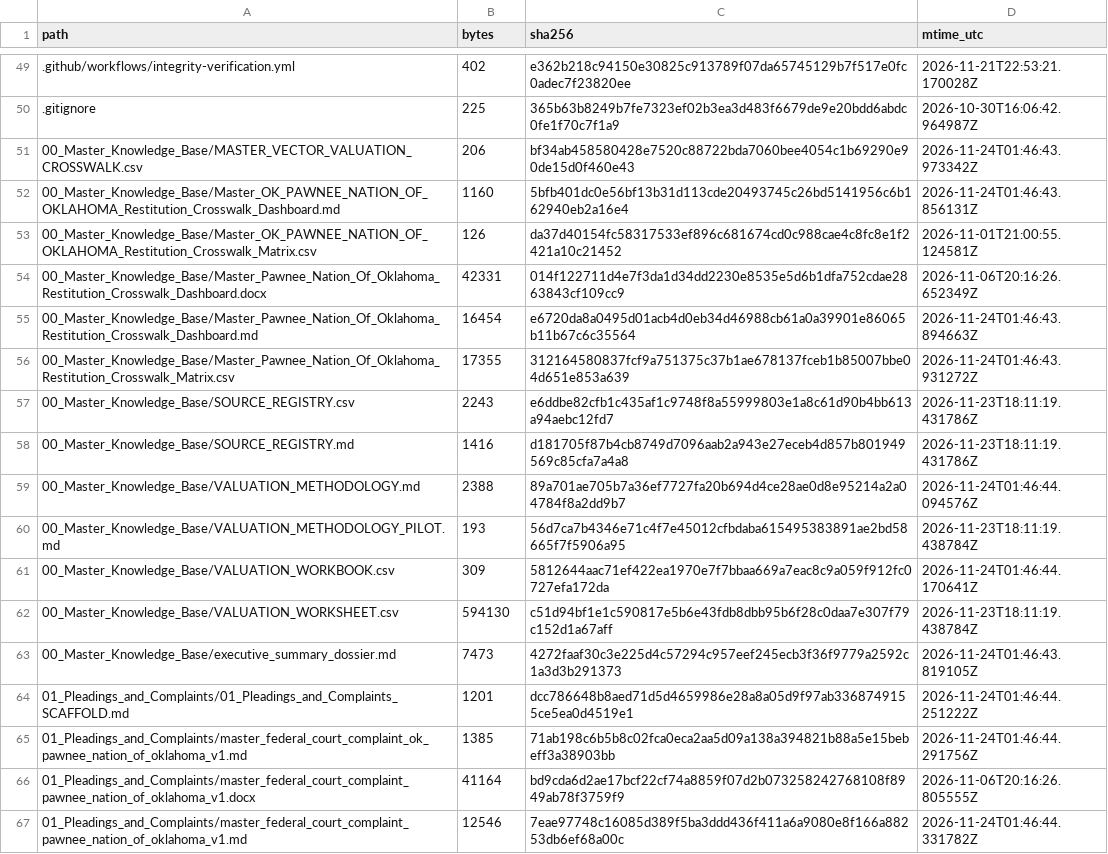
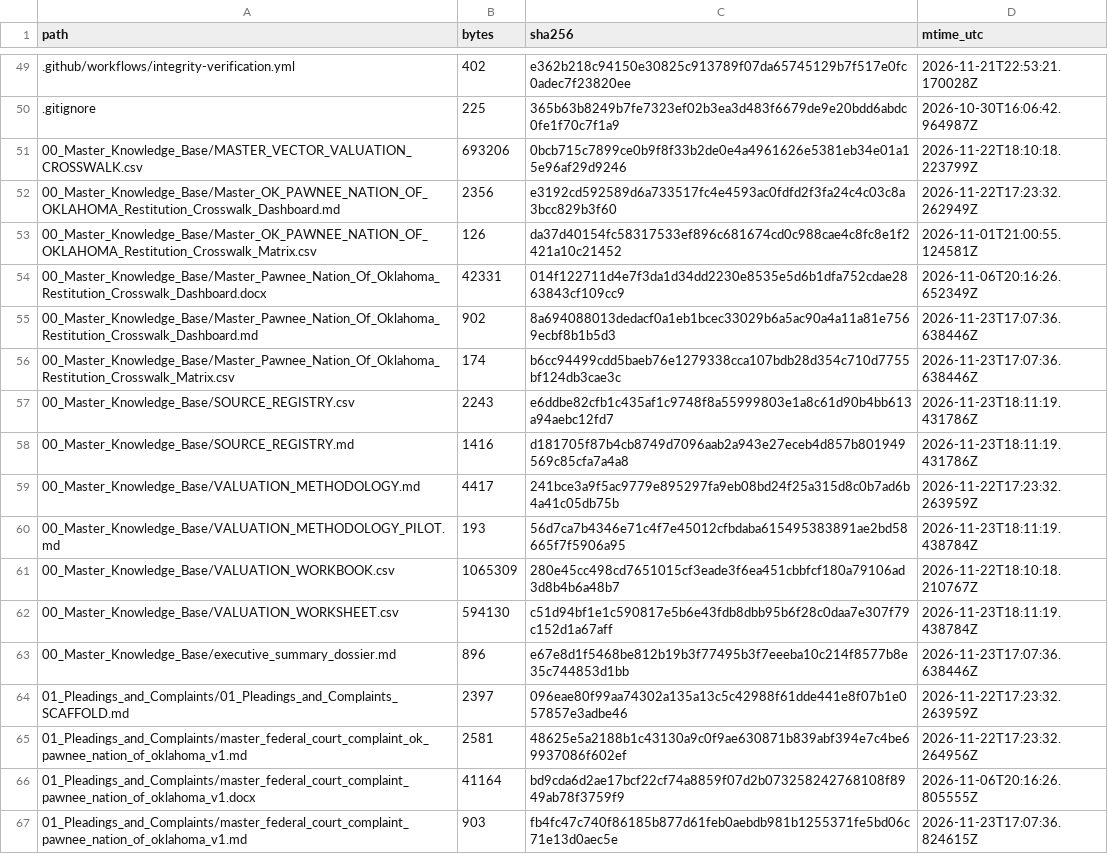
Before and after one commit to GlobalRestitutionAlliance/turtle-island-us-ok-pawnee-nation-of-oklahoma-master-litigation, a CSV file: 99_Archives_and_Manifests/MANIFEST_SHA256.csv, drawn as a sheet; only a part is shown, gaps mark what is left out; the diff covers the shown part only.

```diff
--- a/99_Archives_and_Manifests/MANIFEST_SHA256.csv
+++ b/99_Archives_and_Manifests/MANIFEST_SHA256.csv
@@ -50,18 +50,18 @@ path,bytes,sha256,mtime_utc
 .gitignore,225,365b63b8249b7fe7323ef02b3ea3d483f6679de9e20bdd6abdc0fe1f70c7f1a9,2026-10-30T16:06:42.964987Z
-00_Master_Knowledge_Base/MASTER_VECTOR_VALUATION_CROSSWALK.csv,206,bf34ab458580428e7520c88722bda7060bee4054c1b69290e90de15d0f460e43,2026-11-24T01:46:43.973342Z
-00_Master_Knowledge_Base/Master_OK_PAWNEE_NATION_OF_OKLAHOMA_Restitution_Crosswalk_Dashboard.md,1160,5bfb401dc0e56bf13b31d113cde20493745c26bd5141956c6b162940eb2a16e4,2026-11-24T01:46:43.856131Z
+00_Master_Knowledge_Base/MASTER_VECTOR_VALUATION_CROSSWALK.csv,693206,0bcb715c7899ce0b9f8f33b2de0e4a4961626e5381eb34e01a15e96af29d9246,2026-11-22T18:10:18.223799Z
+00_Master_Knowledge_Base/Master_OK_PAWNEE_NATION_OF_OKLAHOMA_Restitution_Crosswalk_Dashboard.md,2356,e3192cd592589d6a733517fc4e4593ac0fdfd2f3fa24c4c03c8a3bcc829b3f60,2026-11-22T17:23:32.262949Z
 00_Master_Knowledge_Base/Master_OK_PAWNEE_NATION_OF_OKLAHOMA_Restitution_Crosswalk_Matrix.csv,126,da37d40154fc58317533ef896c681674cd0c988cae4c8fc8e1f2421a10c21452,2026-11-01T21:00:55.124581Z
 00_Master_Knowledge_Base/Master_Pawnee_Nation_Of_Oklahoma_Restitution_Crosswalk_Dashboard.docx,42331,014f122711d4e7f3da1d34dd2230e8535e5d6b1dfa752cdae2863843cf109cc9,2026-11-06T20:16:26.652349Z
-00_Master_Knowledge_Base/Master_Pawnee_Nation_Of_Oklahoma_Restitution_Crosswalk_Dashboard.md,16454,e6720da8a0495d01acb4d0eb34d46988cb61a0a39901e86065b11b67c6c35564,2026-11-24T01:46:43.894663Z
-00_Master_Knowledge_Base/Master_Pawnee_Nation_Of_Oklahoma_Restitution_Crosswalk_Matrix.csv,17355,312164580837fcf9a751375c37b1ae678137fceb1b85007bbe04d651e853a639,2026-11-24T01:46:43.931272Z
+00_Master_Knowledge_Base/Master_Pawnee_Nation_Of_Oklahoma_Restitution_Crosswalk_Dashboard.md,902,8a694088013dedacf0a1eb1bcec33029b6a5ac90a4a11a81e7569ecbf8b1b5d3,2026-11-23T17:07:36.638446Z
+00_Master_Knowledge_Base/Master_Pawnee_Nation_Of_Oklahoma_Restitution_Crosswalk_Matrix.csv,174,b6cc94499cdd5baeb76e1279338cca107bdb28d354c710d7755bf124db3cae3c,2026-11-23T17:07:36.638446Z
 00_Master_Knowledge_Base/SOURCE_REGISTRY.csv,2243,e6ddbe82cfb1c435af1c9748f8a55999803e1a8c61d90b4bb613a94aebc12fd7,2026-11-23T18:11:19.431786Z
 00_Master_Knowledge_Base/SOURCE_REGISTRY.md,1416,d181705f87b4cb8749d7096aab2a943e27eceb4d857b801949569c85cfa7a4a8,2026-11-23T18:11:19.431786Z
-00_Master_Knowledge_Base/VALUATION_METHODOLOGY.md,2388,89a701ae705b7a36ef7727fa20b694d4ce28ae0d8e95214a2a04784f8a2dd9b7,2026-11-24T01:46:44.094576Z
+00_Master_Knowledge_Base/VALUATION_METHODOLOGY.md,4417,241bce3a9f5ac9779e895297fa9eb08bd24f25a315d8c0b7ad6b4a41c05db75b,2026-11-22T17:23:32.263959Z
 00_Master_Knowledge_Base/VALUATION_METHODOLOGY_PILOT.md,193,56d7ca7b4346e71c4f7e45012cfbdaba615495383891ae2bd58665f7f5906a95,2026-11-23T18:11:19.438784Z
-00_Master_Knowledge_Base/VALUATION_WORKBOOK.csv,309,5812644aac71ef422ea1970e7f7bbaa669a7eac8c9a059f912fc0727efa172da,2026-11-24T01:46:44.170641Z
+00_Master_Knowledge_Base/VALUATION_WORKBOOK.csv,1065309,280e45cc498cd7651015cf3eade3f6ea451cbbfcf180a79106ad3d8b4b6a48b7,2026-11-22T18:10:18.210767Z
 00_Master_Knowledge_Base/VALUATION_WORKSHEET.csv,594130,c51d94bf1e1c590817e5b6e43fdb8dbb95b6f28c0daa7e307f79c152d1a67aff,2026-11-23T18:11:19.438784Z
-00_Master_Knowledge_Base/executive_summary_dossier.md,7473,4272faaf30c3e225d4c57294c957eef245ecb3f36f9779a2592c1a3d3b291373,2026-11-24T01:46:43.819105Z
-01_Pleadings_and_Complaints/01_Pleadings_and_Complaints_SCAFFOLD.md,1201,dcc786648b8aed71d5d4659986e28a8a05d9f97ab3368749155ce5ea0d4519e1,2026-11-24T01:46:44.251222Z
-01_Pleadings_and_Complaints/master_federal_court_complaint_ok_pawnee_nation_of_oklahoma_v1.md,1385,71ab198c6b5b8c02fca0eca2aa5d09a138a394821b88a5e15bebeff3a38903bb,2026-11-24T01:46:44.291756Z
+00_Master_Knowledge_Base/executive_summary_dossier.md,896,e67e8d1f5468be812b19b3f77495b3f7eeeba10c214f8577b8e35c744853d1bb,2026-11-23T17:07:36.638446Z
+01_Pleadings_and_Complaints/01_Pleadings_and_Complaints_SCAFFOLD.md,2397,096eae80f99aa74302a135a13c5c42988f61dde441e8f07b1e057857e3adbe46,2026-11-22T17:23:32.263959Z
+01_Pleadings_and_Complaints/master_federal_court_complaint_ok_pawnee_nation_of_oklahoma_v1.md,2581,48625e5a2188b1c43130a9c0f9ae630871b839abf394e7c4be69937086f602ef,2026-11-22T17:23:32.264956Z
 01_Pleadings_and_Complaints/master_federal_court_complaint_pawnee_nation_of_oklahoma_v1.docx,41164,bd9cda6d2ae17bcf22cf74a8859f07d2b073258242768108f8949ab78f3759f9,2026-11-06T20:16:26.805555Z
-01_Pleadings_and_Complaints/master_federal_court_complaint_pawnee_nation_of_oklahoma_v1.md,12546,7eae97748c16085d389f5ba3ddd436f411a6a9080e8f166a88253db6ef68a00c,2026-11-24T01:46:44.331782Z
+01_Pleadings_and_Complaints/master_federal_court_complaint_pawnee_nation_of_oklahoma_v1.md,903,fb4fc47c740f86185b877d61feb0aebdb981b1255371fe5bd06c71e13d0aec5e,2026-11-23T17:07:36.824615Z
```
Also changed, not shown: 80 edited cells elsewhere in this file, 37 other files.
